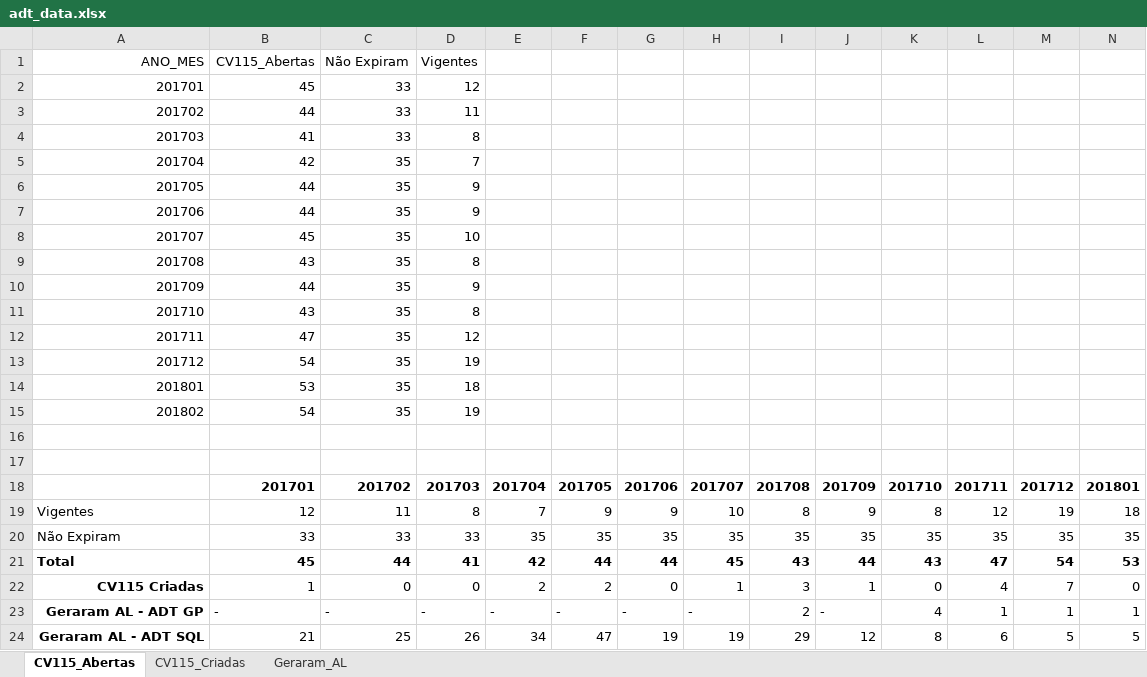
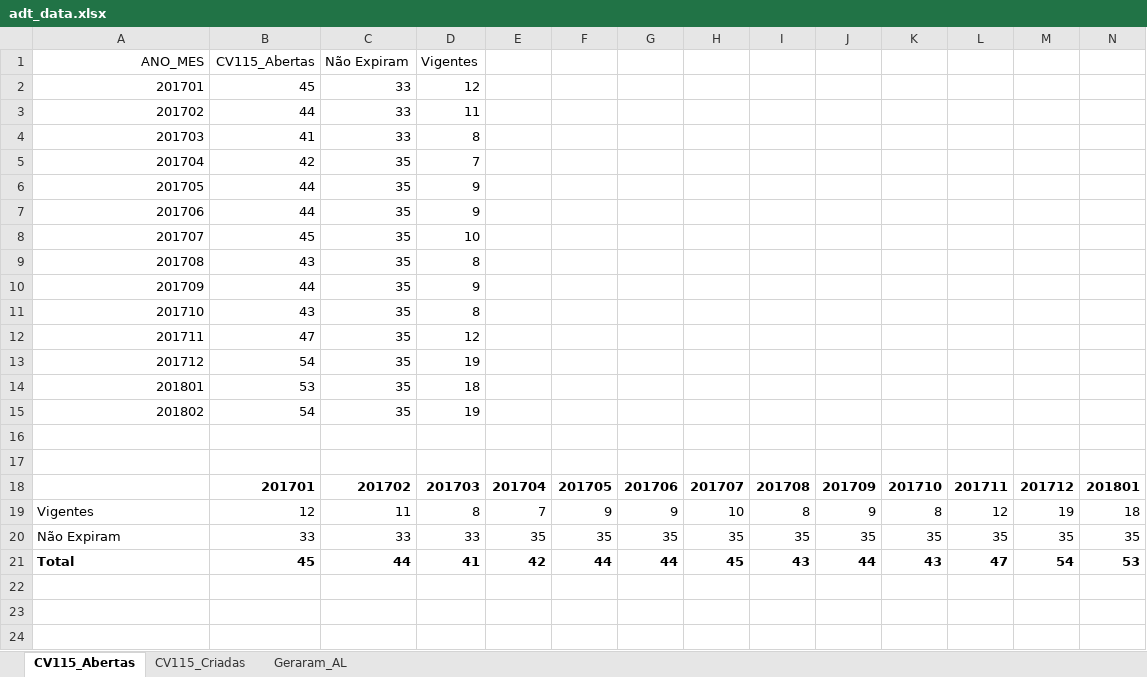
Before and after one commit to rodribat/R, an Excel workbook: adt_data.xlsx, sheet CV115_Abertas, drawn as a sheet; only a part is shown; values as stored, in another font and other column widths than the file's, no borders; charts and pictures not drawn; rows hold the shown columns only; the diff names each change by its address in the sheet, - before the commit and + after, or states it on an @@ line.

Commit message:
Exploring charts with Excel loaded data.

```diff
--- a/adt_data.xlsx (sheet CV115_Abertas)
+++ b/adt_data.xlsx (sheet CV115_Abertas)
-row 22: CV115 Criadas | 1 | 0 | 0 | 2 | 2 | 0 | 1 | 3 | 1 | 0 | 4 | 7 | 0
-row 23: Geraram AL - ADT GP | - | - | - | - | - | - | - | 2 | - | 4 | 1 | 1 | 1
-row 24: Geraram AL - ADT SQL | 21 | 25 | 26 | 34 | 47 | 19 | 19 | 29 | 12 | 8 | 6 | 5 | 5
```
Also changed, not shown: charts or pictures, 1 other file.
